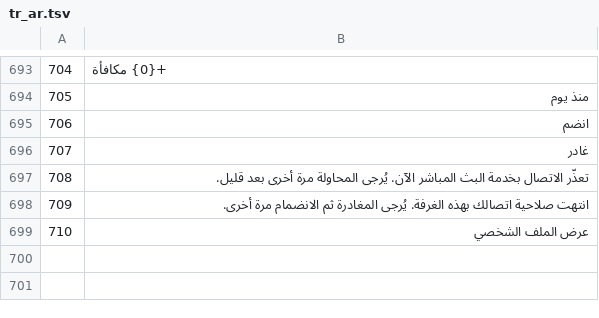
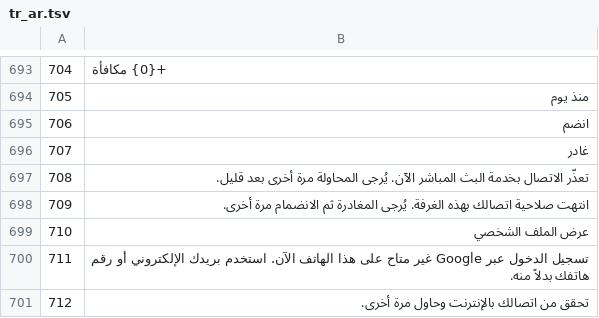
Before and after one commit to KDR9MGR/sabalive, a TSV file: tool/i18n/tr_ar.tsv, drawn as a sheet; only a part is shown, gaps mark what is left out; the diff covers the shown part only; the diff names each change by its address in the sheet, - before the commit and + after, or states it on an @@ line.

```diff
--- a/tool/i18n/tr_ar.tsv
+++ b/tool/i18n/tr_ar.tsv
+row 700: 711 | تسجيل الدخول عبر Google غير متاح على هذا الهاتف الآن. استخدم بريدك الإلكتروني أو رقم هاتفك بدلاً منه.
+row 701: 712 | تحقق من اتصالك بالإنترنت وحاول مرة أخرى.
```
Also changed, not shown: 1 added row elsewhere in this file, tool/i18n/tr_bn.tsv, tool/i18n/tr_fil.tsv, 15 other files.
